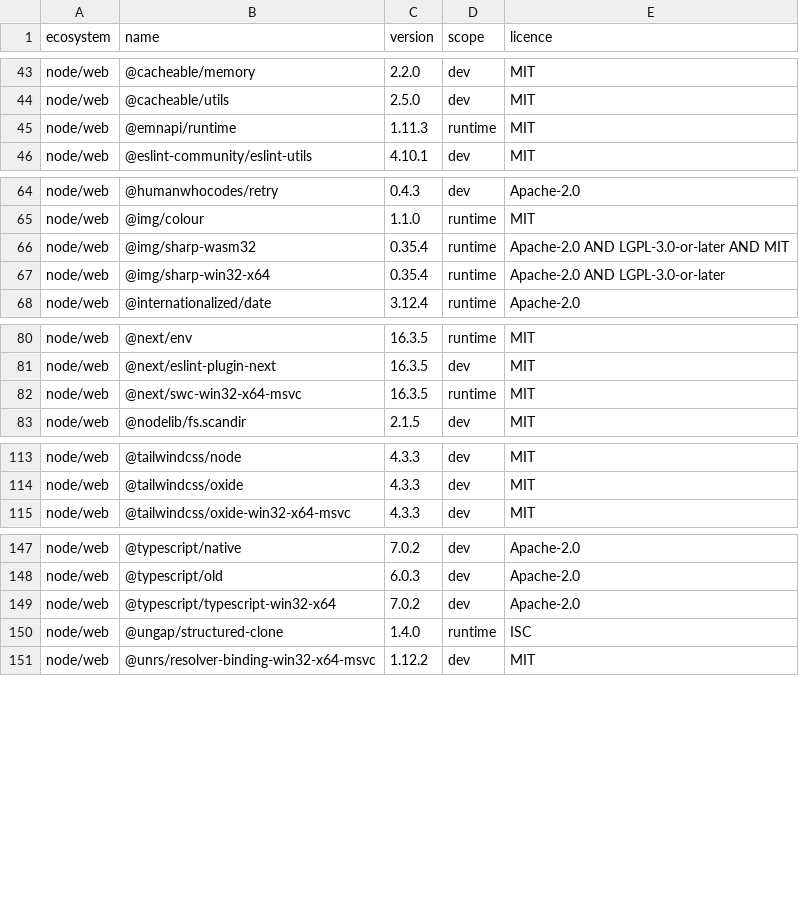
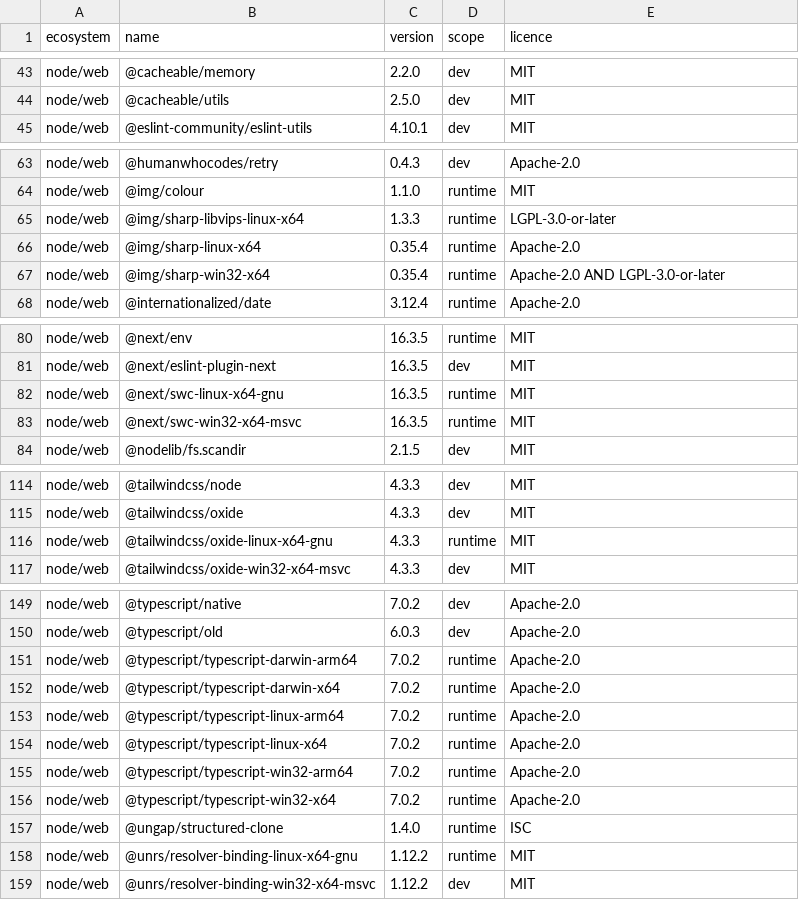
Before and after one commit to menarzullayev/rankwant, a TSV file: docs/research/2026-09-21-licence-inventory/packages.tsv, drawn as a sheet; only a part is shown, gaps mark what is left out; the diff covers the shown part only.

Commit message:
build(ci): declare Linux native binaries as explicit optional dependencies
npm drops `os`/`cpu`-constrained optionalDependencies from `packages{}`
when the lockfile is generated on a different platform (npm/cli#4828,
#8320). This repo locks on Windows and installs on Linux CI, so `npm ci`
installed only the win32 natives and every native consumer died at
runtime. Measured on the PR #249 run:

    Error: Unable to resolve @typescript/typescript-linux-x64.    (tsc)
    Error: Cannot find module '@tailwindcss/oxide-linux-x64-gnu'  (build)

Four families ship this way: @tailwindcss/oxide, @next/swc, @img/sharp
and @unrs/resolver. Listing their Linux variants as first-class optional
dependencies makes npm record them in the lockfile, so `npm ci` installs
them. The TypeScript 7 shim (@typescript/native) needed the same nudge.

Verified inside mcr.microsoft.com/playwright:v1.63.0-noble on a pristine
`git archive` export: `npm ci` ok, `npm run build` compiles, vitest
245/245. On Windows every native still resolves through the packages' own
optionalDependencies.

Licence inventory regenerated: +10 platform packages, -2 extraneous
(@emnapi/runtime, @img/sharp-wasm32) that npm no longer records.

```diff
--- a/docs/research/2026-09-21-licence-inventory/packages.tsv
+++ b/docs/research/2026-09-21-licence-inventory/packages.tsv
@@ -44,3 +44,2 @@ node/web	@cacheable/memory	2.2.0	dev	MIT
 node/web	@cacheable/utils	2.5.0	dev	MIT
-node/web	@emnapi/runtime	1.11.3	runtime	MIT
 node/web	@eslint-community/eslint-utils	4.10.1	dev	MIT
@@ -65,3 +64,4 @@ node/web	@humanwhocodes/retry	0.4.3	dev	Apache-2.0
 node/web	@img/colour	1.1.0	runtime	MIT
-node/web	@img/sharp-wasm32	0.35.4	runtime	Apache-2.0 AND LGPL-3.0-or-later AND MIT
+node/web	@img/sharp-libvips-linux-x64	1.3.3	runtime	LGPL-3.0-or-later
+node/web	@img/sharp-linux-x64	0.35.4	runtime	Apache-2.0
 node/web	@img/sharp-win32-x64	0.35.4	runtime	Apache-2.0 AND LGPL-3.0-or-later
@@ -81,2 +81,3 @@ node/web	@next/env	16.3.5	runtime	MIT
 node/web	@next/eslint-plugin-next	16.3.5	dev	MIT
+node/web	@next/swc-linux-x64-gnu	16.3.5	runtime	MIT
 node/web	@next/swc-win32-x64-msvc	16.3.5	runtime	MIT
@@ -114,2 +115,3 @@ node/web	@tailwindcss/node	4.3.3	dev	MIT
 node/web	@tailwindcss/oxide	4.3.3	dev	MIT
+node/web	@tailwindcss/oxide-linux-x64-gnu	4.3.3	runtime	MIT
 node/web	@tailwindcss/oxide-win32-x64-msvc	4.3.3	dev	MIT
@@ -148,4 +150,10 @@ node/web	@typescript/native	7.0.2	dev	Apache-2.0
 node/web	@typescript/old	6.0.3	dev	Apache-2.0
-node/web	@typescript/typescript-win32-x64	7.0.2	dev	Apache-2.0
+node/web	@typescript/typescript-darwin-arm64	7.0.2	runtime	Apache-2.0
+node/web	@typescript/typescript-darwin-x64	7.0.2	runtime	Apache-2.0
+node/web	@typescript/typescript-linux-arm64	7.0.2	runtime	Apache-2.0
+node/web	@typescript/typescript-linux-x64	7.0.2	runtime	Apache-2.0
+node/web	@typescript/typescript-win32-arm64	7.0.2	runtime	Apache-2.0
+node/web	@typescript/typescript-win32-x64	7.0.2	runtime	Apache-2.0
 node/web	@ungap/structured-clone	1.4.0	runtime	ISC
+node/web	@unrs/resolver-binding-linux-x64-gnu	1.12.2	runtime	MIT
 node/web	@unrs/resolver-binding-win32-x64-msvc	1.12.2	dev	MIT
```
Also changed, not shown: 7 edited cells elsewhere in this file, 4 other files.
